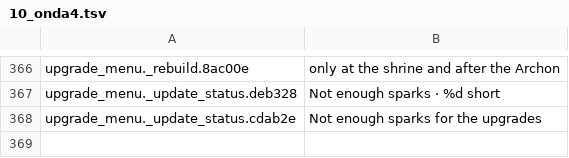
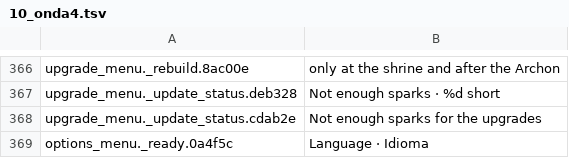
Before and after one commit to joaotatarin-svg/gnosis, a TSV file: assets/i18n/en/10_onda4.tsv, drawn as a sheet; only a part is shown, gaps mark what is left out; the diff names each change by its address in the sheet, - before the commit and + after, or states it on an @@ line.

```diff
--- a/assets/i18n/en/10_onda4.tsv
+++ b/assets/i18n/en/10_onda4.tsv
+row 369: options_menu._ready.0a4f5c | Language · Idioma
```
Also changed, not shown: assets/i18n/en/11_compostos.tsv, assets/i18n/godot/gnosis_text.csv, 15 other files.
